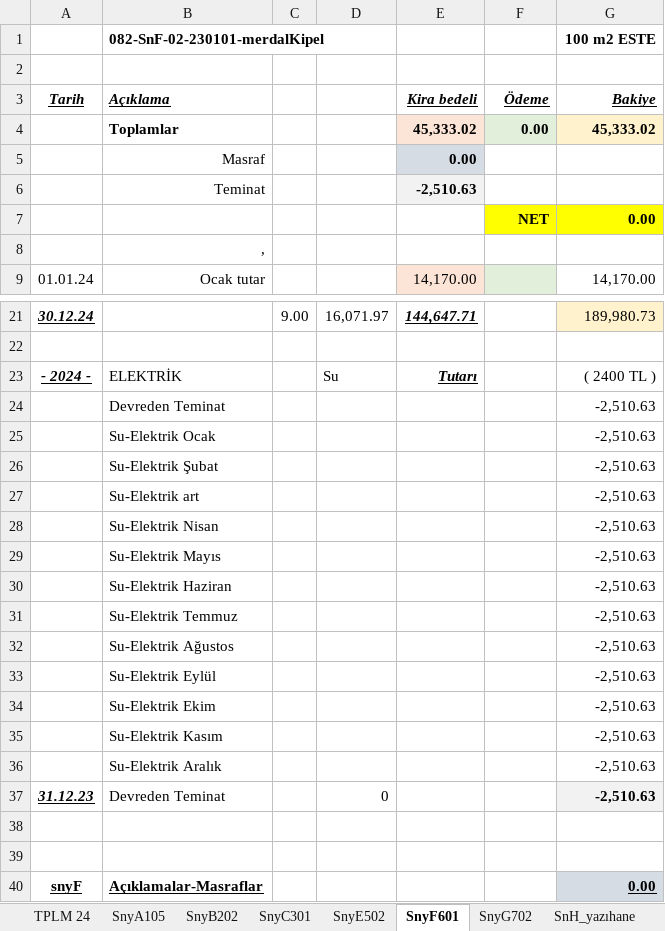
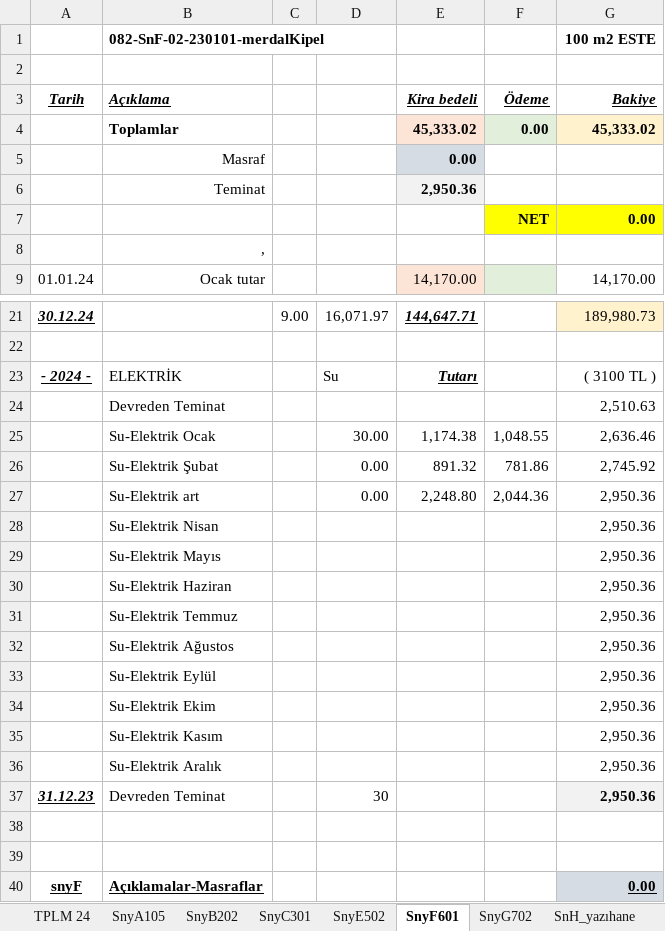
Before and after one commit to roboturx/tdy, an Excel workbook: 02-24-sny.xlsx, sheet SnyF601, drawn as a sheet; only a part is shown, gaps mark what is left out; values as stored, in another font and other column widths than the file's, no borders; removed rows and columns are numbered as before the commit, all else as after; the diff names each change by its address in the sheet, - before the commit and + after, or states it on an @@ line.

```diff
--- a/02-24-sny.xlsx (sheet SnyF601)
+++ b/02-24-sny.xlsx (sheet SnyF601)
-E6 (Kira bedeli): -2,510.63
+E6 (Kira bedeli): 2,950.36
-G23 (Bakiye): ( 2400 TL )
+G23 (Bakiye): ( 3100 TL )
-G24 (Bakiye): -2,510.63
+G24 (Bakiye): 2,510.63
-row 25:  | Su-Elektrik Ocak |  |  |  |  | -2,510.63
-row 26:  | Su-Elektrik Şubat |  |  |  |  | -2,510.63
-row 27:  | Su-Elektrik art |  |  |  |  | -2,510.63
-row 28:  | Su-Elektrik Nisan |  |  |  |  | -2,510.63
-row 29:  | Su-Elektrik Mayıs |  |  |  |  | -2,510.63
-row 30:  | Su-Elektrik Haziran |  |  |  |  | -2,510.63
-row 31:  | Su-Elektrik Temmuz |  |  |  |  | -2,510.63
-row 32:  | Su-Elektrik Ağustos |  |  |  |  | -2,510.63
-row 33:  | Su-Elektrik Eylül |  |  |  |  | -2,510.63
-row 34:  | Su-Elektrik Ekim |  |  |  |  | -2,510.63
-row 35:  | Su-Elektrik Kasım |  |  |  |  | -2,510.63
-row 36:  | Su-Elektrik Aralık |  |  |  |  | -2,510.63
+row 25:  | Su-Elektrik Ocak |  | 30.00 | 1,174.38 | 1,048.55 | 2,636.46
+row 26:  | Su-Elektrik Şubat |  | 0.00 | 891.32 | 781.86 | 2,745.92
+row 27:  | Su-Elektrik art |  | 0.00 | 2,248.80 | 2,044.36 | 2,950.36
+row 28:  | Su-Elektrik Nisan |  |  |  |  | 2,950.36
+row 29:  | Su-Elektrik Mayıs |  |  |  |  | 2,950.36
+row 30:  | Su-Elektrik Haziran |  |  |  |  | 2,950.36
+row 31:  | Su-Elektrik Temmuz |  |  |  |  | 2,950.36
+row 32:  | Su-Elektrik Ağustos |  |  |  |  | 2,950.36
+row 33:  | Su-Elektrik Eylül |  |  |  |  | 2,950.36
+row 34:  | Su-Elektrik Ekim |  |  |  |  | 2,950.36
+row 35:  | Su-Elektrik Kasım |  |  |  |  | 2,950.36
+row 36:  | Su-Elektrik Aralık |  |  |  |  | 2,950.36
-D37: 0
+D37: 30
-G37 (Bakiye): -2,510.63
+G37 (Bakiye): 2,950.36
```
Also changed, not shown: sheet SnyE502, sheet SnyB202, sheet SnyG702, sheet SnyC301, sheet TPLM 24, 04-24-Gnlkx.xlsx, 2007-2023_ Hesap-Toplamlar/011_ 2018-2023_ Kira-Mali_Hesaplar/010_ 2016-2023 bankadanKira.xlsx, 1 other file.
